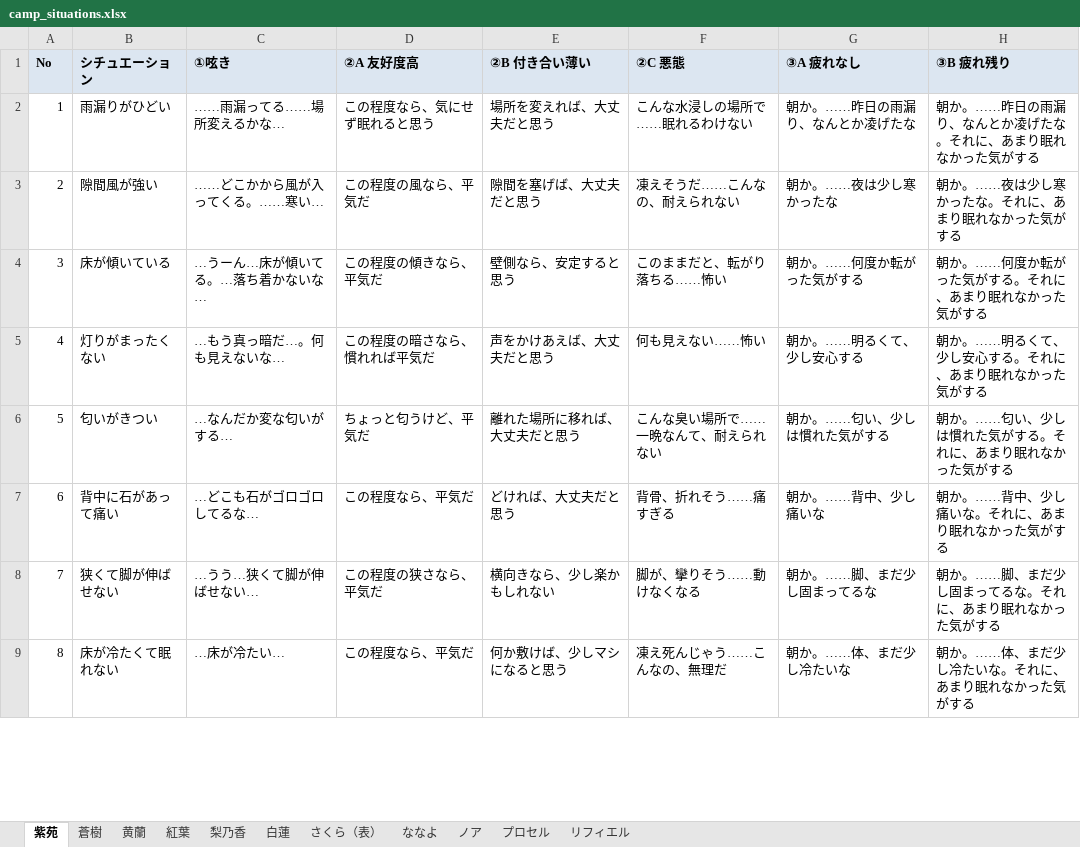
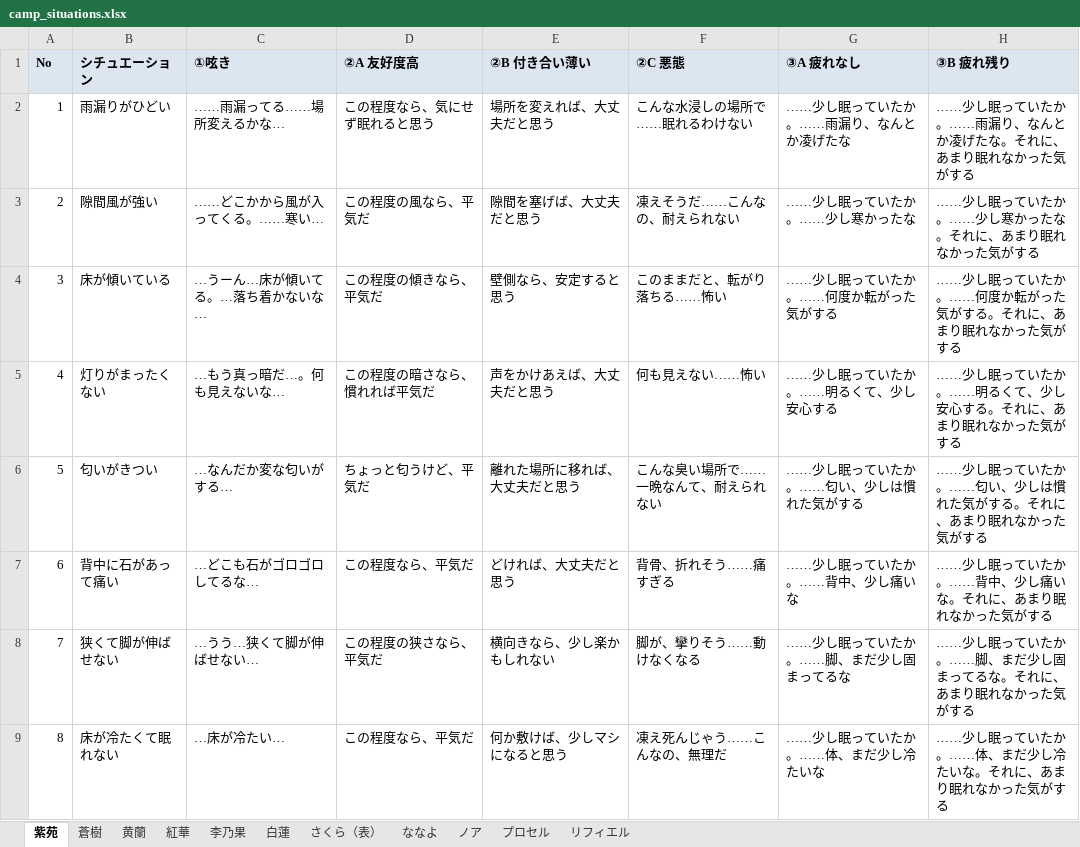
Before and after one commit to eqlair/magia-pilgrims, an Excel workbook: public/files/CHR/camp_situations.xlsx, sheet 紫苑, drawn as a sheet; only a part is shown; values as stored, in another font and other column widths than the file's, no borders; the diff covers the shown part only; the diff names each change by its address in the sheet, - before the commit and + after, or states it on an @@ line.

```diff
--- a/public/files/CHR/camp_situations.xlsx (sheet 紫苑)
+++ b/public/files/CHR/camp_situations.xlsx (sheet 紫苑)
-sheet tab: 紅葉
+sheet tab: 紅華
-sheet tab: 梨乃香
+sheet tab: 李乃果
-G2 (③A 疲れなし): 朝か。……昨日の雨漏り、なんとか凌げたな
+G2 (③A 疲れなし): ……少し眠っていたか。……雨漏り、なんとか凌げたな
-H2 (③B 疲れ残り): 朝か。……昨日の雨漏り、なんとか凌げたな。それに、あまり眠れなかった気がする
+H2 (③B 疲れ残り): ……少し眠っていたか。……雨漏り、なんとか凌げたな。それに、あまり眠れなかった気がする
-G3 (③A 疲れなし): 朝か。……夜は少し寒かったな
+G3 (③A 疲れなし): ……少し眠っていたか。……少し寒かったな
-H3 (③B 疲れ残り): 朝か。……夜は少し寒かったな。それに、あまり眠れなかった気がする
+H3 (③B 疲れ残り): ……少し眠っていたか。……少し寒かったな。それに、あまり眠れなかった気がする
-G4 (③A 疲れなし): 朝か。……何度か転がった気がする
+G4 (③A 疲れなし): ……少し眠っていたか。……何度か転がった気がする
-H4 (③B 疲れ残り): 朝か。……何度か転がった気がする。それに、あまり眠れなかった気がする
+H4 (③B 疲れ残り): ……少し眠っていたか。……何度か転がった気がする。それに、あまり眠れなかった気がする
-G5 (③A 疲れなし): 朝か。……明るくて、少し安心する
+G5 (③A 疲れなし): ……少し眠っていたか。……明るくて、少し安心する
-H5 (③B 疲れ残り): 朝か。……明るくて、少し安心する。それに、あまり眠れなかった気がする
+H5 (③B 疲れ残り): ……少し眠っていたか。……明るくて、少し安心する。それに、あまり眠れなかった気がする
-G6 (③A 疲れなし): 朝か。……匂い、少しは慣れた気がする
+G6 (③A 疲れなし): ……少し眠っていたか。……匂い、少しは慣れた気がする
-H6 (③B 疲れ残り): 朝か。……匂い、少しは慣れた気がする。それに、あまり眠れなかった気がする
+H6 (③B 疲れ残り): ……少し眠っていたか。……匂い、少しは慣れた気がする。それに、あまり眠れなかった気がする
-G7 (③A 疲れなし): 朝か。……背中、少し痛いな
+G7 (③A 疲れなし): ……少し眠っていたか。……背中、少し痛いな
-H7 (③B 疲れ残り): 朝か。……背中、少し痛いな。それに、あまり眠れなかった気がする
+H7 (③B 疲れ残り): ……少し眠っていたか。……背中、少し痛いな。それに、あまり眠れなかった気がする
-G8 (③A 疲れなし): 朝か。……脚、まだ少し固まってるな
+G8 (③A 疲れなし): ……少し眠っていたか。……脚、まだ少し固まってるな
-H8 (③B 疲れ残り): 朝か。……脚、まだ少し固まってるな。それに、あまり眠れなかった気がする
+H8 (③B 疲れ残り): ……少し眠っていたか。……脚、まだ少し固まってるな。それに、あまり眠れなかった気がする
-G9 (③A 疲れなし): 朝か。……体、まだ少し冷たいな
+G9 (③A 疲れなし): ……少し眠っていたか。……体、まだ少し冷たいな
-H9 (③B 疲れ残り): 朝か。……体、まだ少し冷たいな。それに、あまり眠れなかった気がする
+H9 (③B 疲れ残り): ……少し眠っていたか。……体、まだ少し冷たいな。それに、あまり眠れなかった気がする
```
Also changed, not shown: 24 edited cells elsewhere in this sheet, sheet さくら（表）, sheet 蒼樹, sheet ななよ, sheet 黄蘭, sheet 白蓮, sheet ノア, 4 more sheets, android/app/src/main/assets/public/files/MAP/MAP002.xlsx, files/MAP/MAP002.xlsx, 40 other files.
